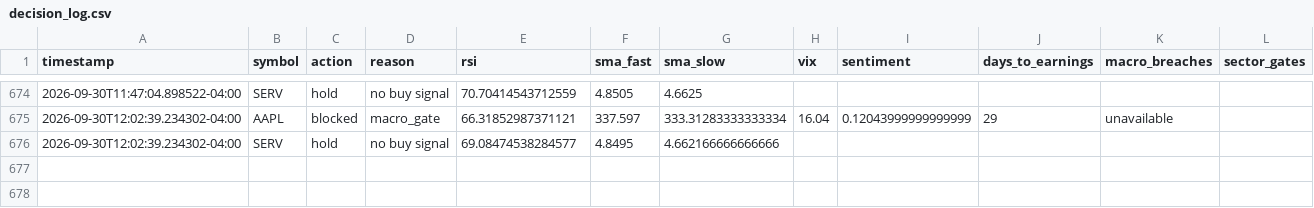
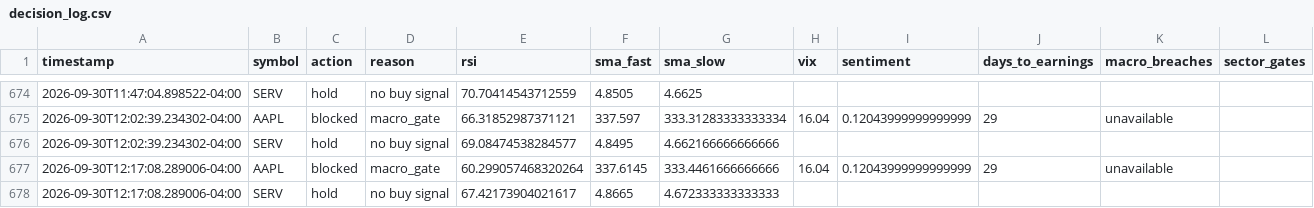
Before and after one commit to SinbadTheExplorer/graywind, a CSV file: state/small/decision_log.csv, drawn as a sheet; only a part is shown, gaps mark what is left out; the diff names each change by its address in the sheet, - before the commit and + after, or states it on an @@ line.

```diff
--- a/state/small/decision_log.csv
+++ b/state/small/decision_log.csv
+row 677: 2026-09-30T12:17:08.289006-04:00 | AAPL | blocked | macro_gate | 60.299057468320264 | 337.6145 | 333.4461666666666 | 16.04 | 0.12043999999999999 | 29 | unavailable
+row 678: 2026-09-30T12:17:08.289006-04:00 | SERV | hold | no buy signal | 67.42173904021617 | 4.8665 | 4.672333333333333
```
Also changed, not shown: dashboard-data/small/equity_curve.csv, dashboard-data/small/status.csv.
